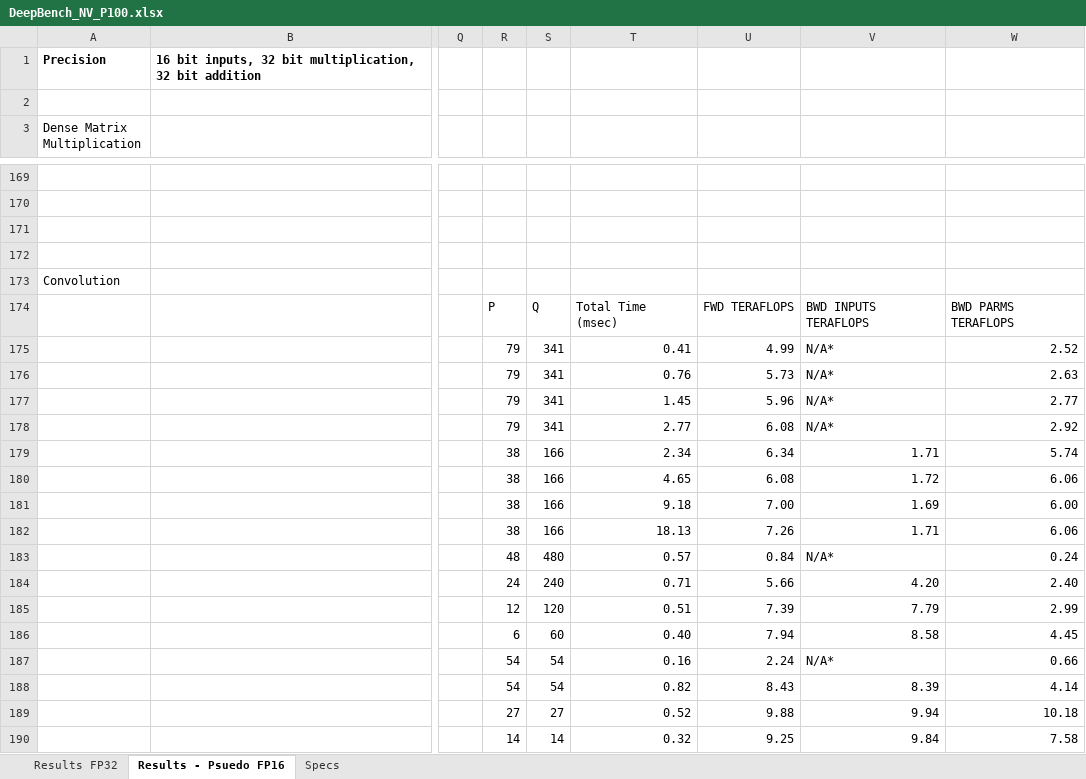
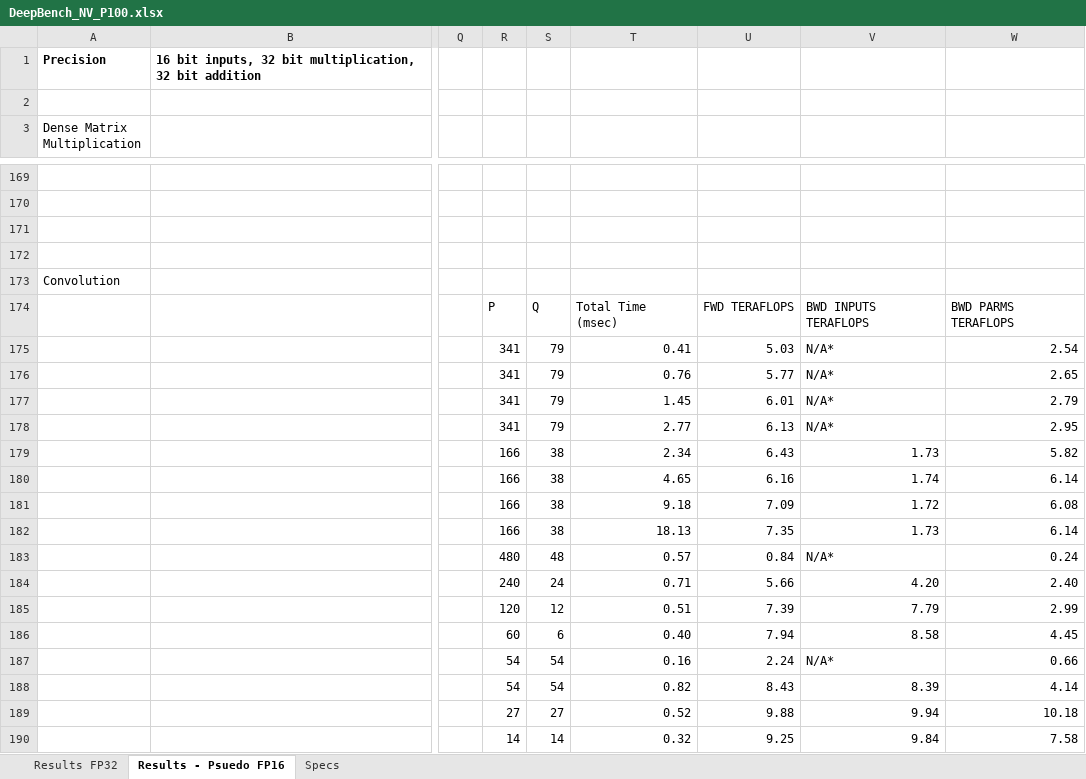
Before and after one commit to baidu-research/DeepBench, an Excel workbook: results/train/DeepBench_NV_P100.xlsx, sheet Results - Psuedo FP16, drawn as a sheet; only a part is shown, gaps mark what is left out; values as stored, in another font and other column widths than the file's, no borders; the diff covers the shown part only; the diff names each change by its address in the sheet, - before the commit and + after, or states it on an @@ line.

```diff
--- a/results/train/DeepBench_NV_P100.xlsx (sheet Results - Psuedo FP16)
+++ b/results/train/DeepBench_NV_P100.xlsx (sheet Results - Psuedo FP16)
-R175:R178: 79
+R175:R178: 341
-S175:S178: 341
+S175:S178: 79
-U175: 4.99
+U175: 5.03
-W175: 2.52
+W175: 2.54
-U176: 5.73
+U176: 5.77
-W176: 2.63
+W176: 2.65
-U177: 5.96
+U177: 6.01
-W177: 2.77
+W177: 2.79
-U178: 6.08
+U178: 6.13
-W178: 2.92
+W178: 2.95
-R179:R182: 38
+R179:R182: 166
-S179:S182: 166
+S179:S182: 38
-U179: 6.34
+U179: 6.43
-V179: 1.71
+V179: 1.73
-W179: 5.74
+W179: 5.82
-U180: 6.08
+U180: 6.16
-V180: 1.72
+V180: 1.74
-W180: 6.06
+W180: 6.14
-U181: 7.00
+U181: 7.09
-V181: 1.69
+V181: 1.72
-W181: 6.00
+W181: 6.08
-U182: 7.26
+U182: 7.35
-V182: 1.71
+V182: 1.73
-W182: 6.06
+W182: 6.14
-R183: 48
+R183: 480
-S183: 480
+S183: 48
-R184: 24
+R184: 240
-S184: 240
+S184: 24
-R185: 12
+R185: 120
-S185: 120
+S185: 12
-R186: 6
+R186: 60
-S186: 60
+S186: 6
```
Also changed, not shown: 27 edited cells elsewhere in this sheet, sheet Results FP32, formulas that keep their value, results/inference/server/DeepBench_NV_1080Ti.xlsx, results/inference/server/DeepBench_NV_TitanXp.xlsx, 10 other files.
